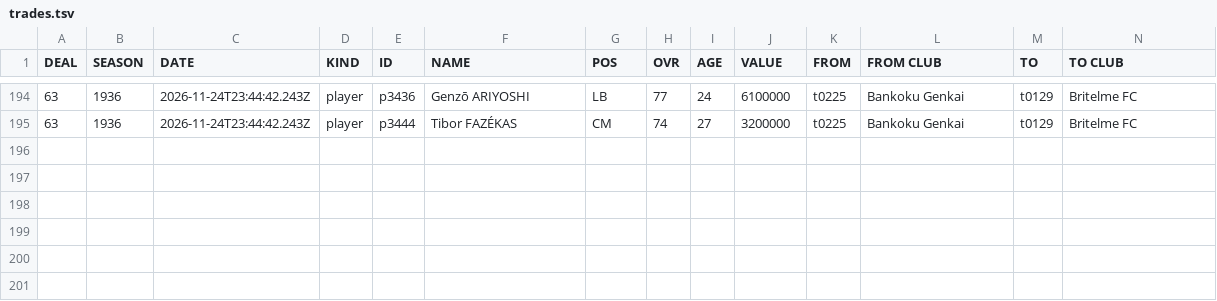
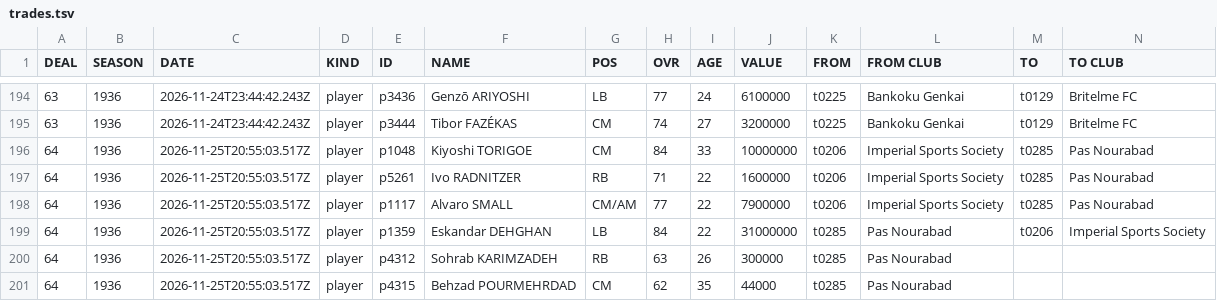
Before and after one commit to auroruse/avium-football-engine, a TSV file: public/avium/pstats/trades.tsv, drawn as a sheet; only a part is shown, gaps mark what is left out; rows hold the shown columns only; the diff names each change by its address in the sheet, - before the commit and + after, or states it on an @@ line.

```diff
--- a/public/avium/pstats/trades.tsv
+++ b/public/avium/pstats/trades.tsv
+row 196: 64 | 1936 | 2026-11-25T20:55:03.517Z | player | p1048 | Kiyoshi TORIGOE | CM | 84 | 33 | 10000000 | t0206 | Imperial Sports Society | t0285 | Pas Nourabad
+row 197: 64 | 1936 | 2026-11-25T20:55:03.517Z | player | p5261 | Ivo RADNITZER | RB | 71 | 22 | 1600000 | t0206 | Imperial Sports Society | t0285 | Pas Nourabad
+row 198: 64 | 1936 | 2026-11-25T20:55:03.517Z | player | p1117 | Alvaro SMALL | CM/AM | 77 | 22 | 7900000 | t0206 | Imperial Sports Society | t0285 | Pas Nourabad
+row 199: 64 | 1936 | 2026-11-25T20:55:03.517Z | player | p1359 | Eskandar DEHGHAN | LB | 84 | 22 | 31000000 | t0285 | Pas Nourabad | t0206 | Imperial Sports Society
+row 200: 64 | 1936 | 2026-11-25T20:55:03.517Z | player | p4312 | Sohrab KARIMZADEH | RB | 63 | 26 | 300000 | t0285 | Pas Nourabad
+row 201: 64 | 1936 | 2026-11-25T20:55:03.517Z | player | p4315 | Behzad POURMEHRDAD | CM | 62 | 35 | 44000 | t0285 | Pas Nourabad
```
Also changed, not shown: src/presets/NCH.tsv, src/presets/VAR.tsv, 3 other files.
